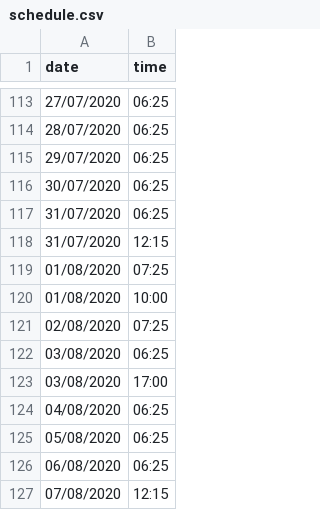
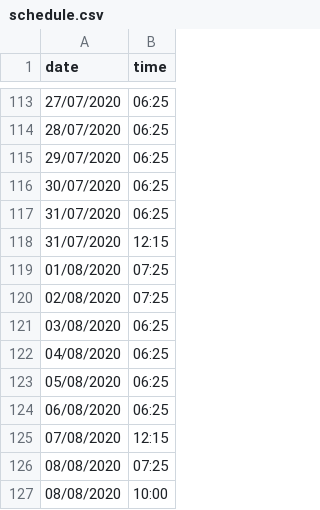
Before and after one commit to Sylwagon/k-yoga-docs, a CSV file: schedule.csv, drawn as a sheet; only a part is shown, gaps mark what is left out; the shorter side is filled out with more unchanged rows.

Commit message:
mise à jour schedule

```diff
--- a/schedule.csv
+++ b/schedule.csv
@@ -119,6 +119,4 @@ date;time
 01/08/2020;07:25
-01/08/2020;10:00
 02/08/2020;07:25
 03/08/2020;06:25
-03/08/2020;17:00
 04/08/2020;06:25
```
